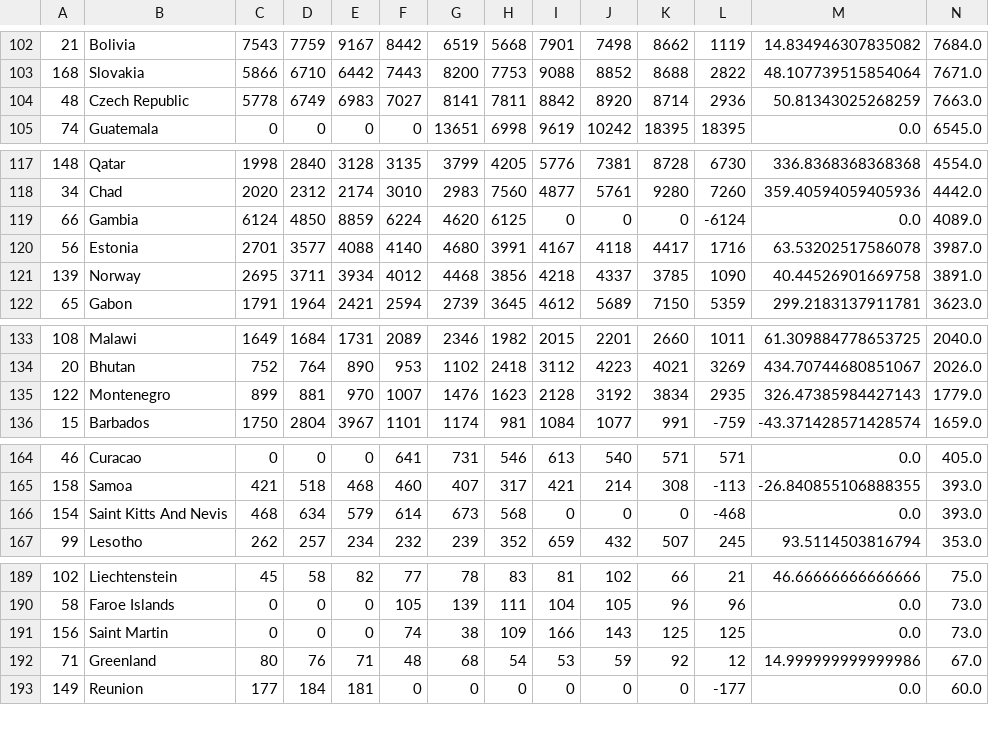
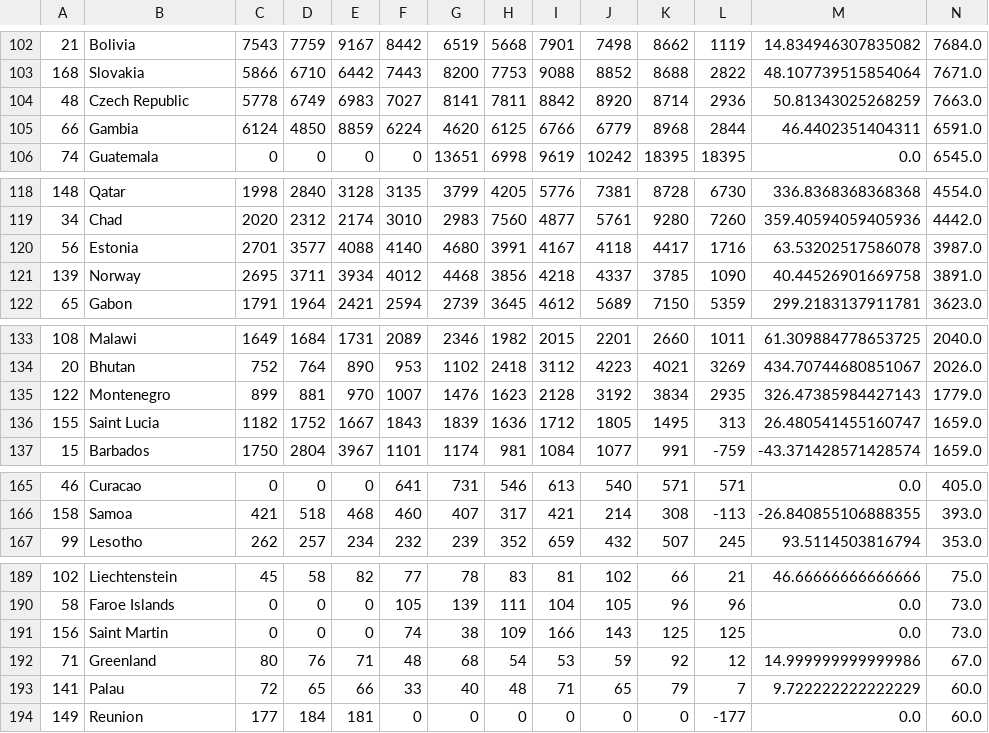
Before and after one commit to guldenturgay/dv-lottery-analysis, a CSV file: data/DV_num_of_entries.csv, drawn as a sheet; only a part is shown, gaps mark what is left out; removed rows and columns are numbered as before the commit, all else as after; the diff covers the shown part only; the diff names each change by its address in the sheet, - before the commit and + after, or states it on an @@ line.

```diff
--- a/data/DV_num_of_entries.csv
+++ b/data/DV_num_of_entries.csv
+row 105: 66 | Gambia | 6124 | 4850 | 8859 | 6224 | 4620 | 6125 | 6766 | 6779 | 8968 | 2844 | 46.4402351404311 | 6591.0
-row 119: 66 | Gambia | 6124 | 4850 | 8859 | 6224 | 4620 | 6125 | 0 | 0 | 0 | -6124 | 0.0 | 4089.0
+row 136: 155 | Saint Lucia | 1182 | 1752 | 1667 | 1843 | 1839 | 1636 | 1712 | 1805 | 1495 | 313 | 26.480541455160747 | 1659.0
-row 166: 154 | Saint Kitts And Nevis | 468 | 634 | 579 | 614 | 673 | 568 | 0 | 0 | 0 | -468 | 0.0 | 393.0
+row 193: 141 | Palau | 72 | 65 | 66 | 33 | 40 | 48 | 71 | 65 | 79 | 7 | 9.722222222222229 | 60.0
```
Also changed, not shown: 4 added rows, 5 removed rows and 1 moved row elsewhere in this file, data/number_of_entries_2010_2012.csv, data/number_of_entries_2016_2018.csv, 2 other files.
